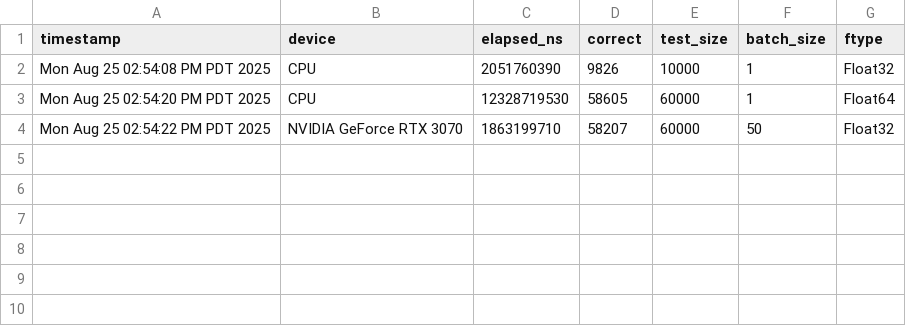
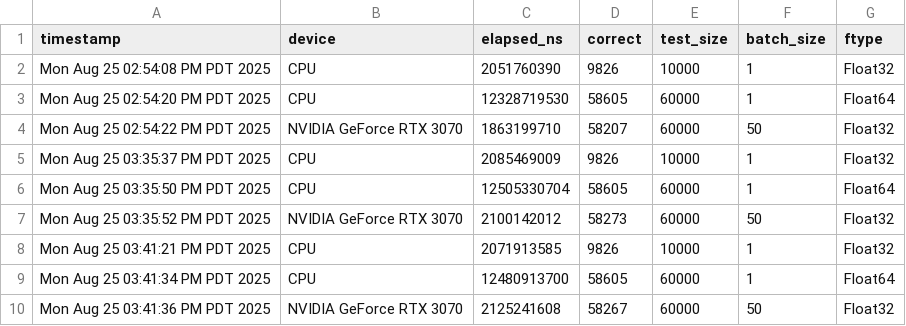
Before and after one commit to TheAgaveFairy/MojoCNN, a CSV file: results/inference.csv, drawn as a sheet; the diff names each change by its address in the sheet, - before the commit and + after, or states it on an @@ line.

```diff
--- a/results/inference.csv
+++ b/results/inference.csv
+row 5: Mon Aug 25 03:35:37 PM PDT 2025 | CPU | 2085469009 | 9826 | 10000 | 1 | Float32
+row 6: Mon Aug 25 03:35:50 PM PDT 2025 | CPU | 12505330704 | 58605 | 60000 | 1 | Float64
+row 7: Mon Aug 25 03:35:52 PM PDT 2025 | NVIDIA GeForce RTX 3070 | 2100142012 | 58273 | 60000 | 50 | Float32
+row 8: Mon Aug 25 03:41:21 PM PDT 2025 | CPU | 2071913585 | 9826 | 10000 | 1 | Float32
+row 9: Mon Aug 25 03:41:34 PM PDT 2025 | CPU | 12480913700 | 58605 | 60000 | 1 | Float64
+row 10: Mon Aug 25 03:41:36 PM PDT 2025 | NVIDIA GeForce RTX 3070 | 2125241608 | 58267 | 60000 | 50 | Float32
```
Also changed, not shown: 4 other files.
